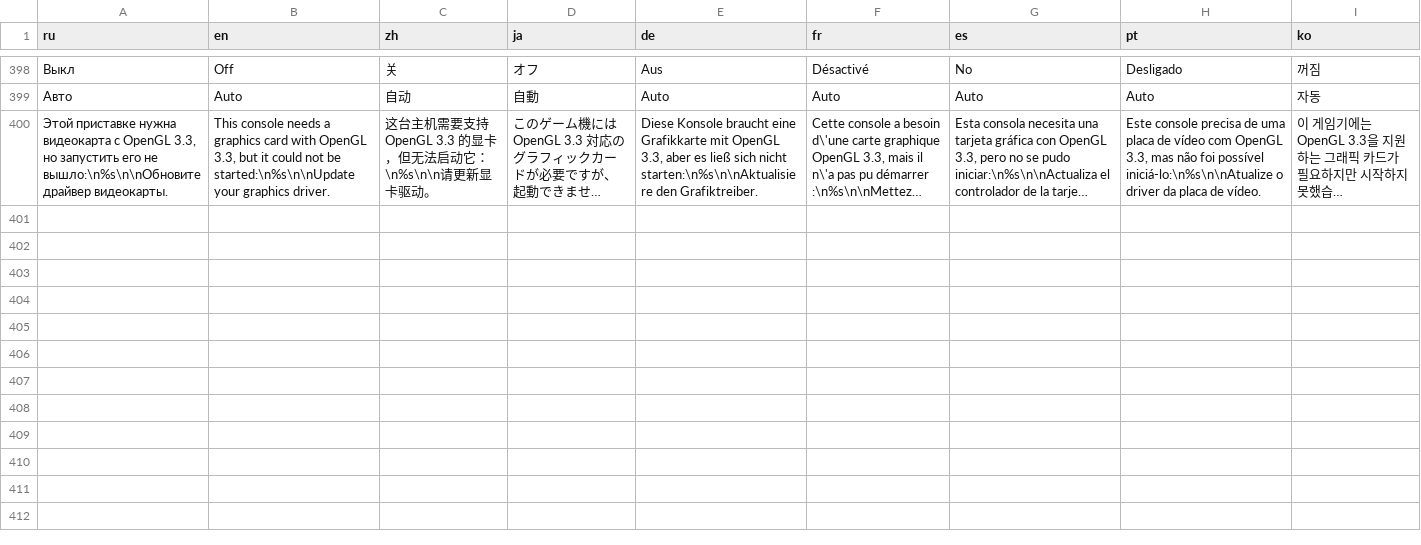
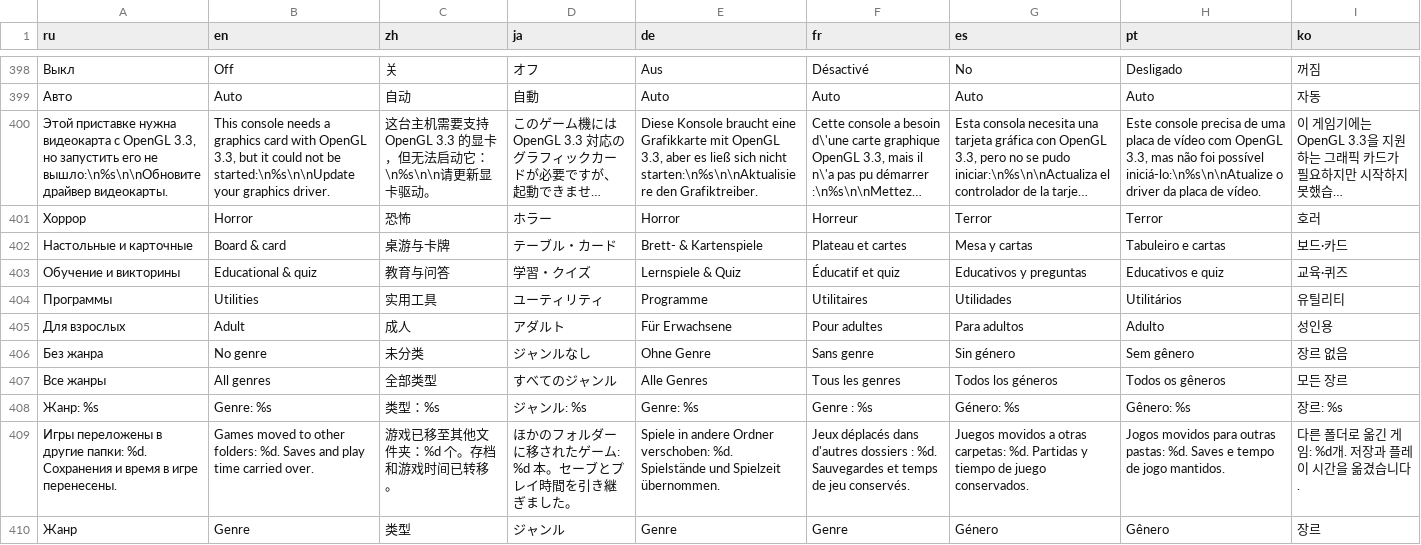
Before and after one commit to NiProk/Shellbit, a TSV file: data/i18n/strings.tsv, drawn as a sheet; only a part is shown, gaps mark what is left out; long unchanged cells end in …; the diff names each change by its address in the sheet, - before the commit and + after, or states it on an @@ line.

Commit message:
сортировка по жанрам

```diff
--- a/data/i18n/strings.tsv
+++ b/data/i18n/strings.tsv
+row 401: Хоррор | Horror | 恐怖 | ホラー | Horror | Horreur | Terror | Terror | 호러
+row 402: Настольные и карточные | Board & card | 桌游与卡牌 | テーブル・カード | Brett- & Kartenspiele | Plateau et cartes | Mesa y cartas | Tabuleiro e cartas | 보드·카드
+row 403: Обучение и викторины | Educational & quiz | 教育与问答 | 学習・クイズ | Lernspiele & Quiz | Éducatif et quiz | Educativos y preguntas | Educativos e quiz | 교육·퀴즈
+row 404: Программы | Utilities | 实用工具 | ユーティリティ | Programme | Utilitaires | Utilidades | Utilitários | 유틸리티
+row 405: Для взрослых | Adult | 成人 | アダルト | Für Erwachsene | Pour adultes | Para adultos | Adulto | 성인용
+row 406: Без жанра | No genre | 未分类 | ジャンルなし | Ohne Genre | Sans genre | Sin género | Sem gênero | 장르 없음
+row 407: Все жанры | All genres | 全部类型 | すべてのジャンル | Alle Genres | Tous les genres | Todos los géneros | Todos os gêneros | 모든 장르
+row 408: Жанр: %s | Genre: %s | 类型：%s | ジャンル: %s | Genre: %s | Genre : %s | Género: %s | Gênero: %s | 장르: %s
+row 409: Игры переложены в другие папки: %d. Сохранения и время в игре перенесены. | Games moved to other folders: %d. Saves and play time carried over. | 游戏已移至其他文件夹：%d 个。存档和游戏时间已转移。 | ほかのフォルダーに移されたゲーム: %d 本。セーブとプレイ時間を引き継ぎました。 | Spiele in andere Ordner verschoben: %d. Spielstände und Spielzeit übernommen. | Jeux déplacés dans d'autres dossiers : %d. Sauvegardes et temps de jeu conservés. | Juegos movidos a otras carpetas: %d. Partidas y tiempo de juego conservados. | Jogos movidos para outras pastas: %d. Saves e tempo de jogo mantidos. | 다른 폴더로 옮긴 게임: %d개. 저장과 플레이 시간을 옮겼습니다.
+row 410: Жанр | Genre | 类型 | ジャンル | Genre | Genre | Género | Gênero | 장르
```
Also changed, not shown: 24 other files.
